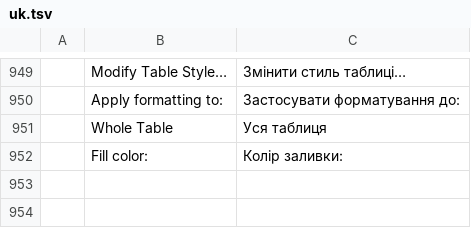
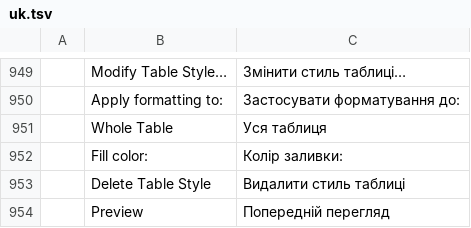
Before and after one commit to storytold/wordcraft, a TSV file: crates/ui-egui/src/i18n/uk.tsv, drawn as a sheet; only a part is shown, gaps mark what is left out; the diff names each change by its address in the sheet, - before the commit and + after, or states it on an @@ line.

```diff
--- a/crates/ui-egui/src/i18n/uk.tsv
+++ b/crates/ui-egui/src/i18n/uk.tsv
+row 953:  | Delete Table Style | Видалити стиль таблиці
+row 954:  | Preview | Попередній перегляд
```
Also changed, not shown: crates/ui-egui/src/i18n/es.tsv, crates/ui-egui/src/i18n/ja.tsv, 13 other files.
